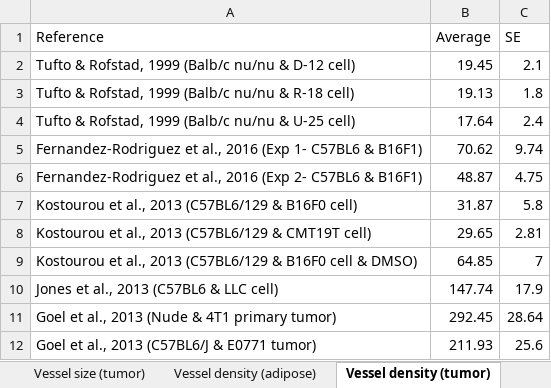
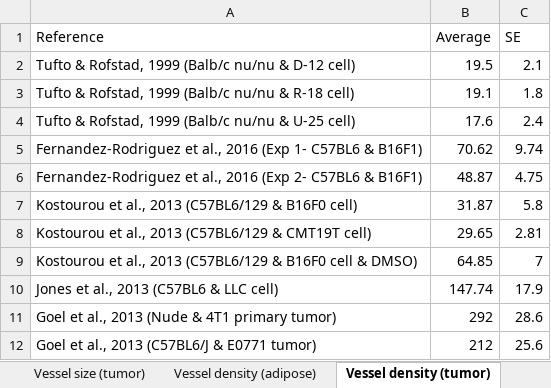
Before and after one commit to YunjeongLee/meta-analysis-for-VEGF-signaling, an Excel workbook: data/vessel_parameters.xlsx, sheet Vessel density (tumor), drawn as a sheet; values as stored, in another font and other column widths than the file's, no borders; table styles not drawn; the diff names each change by its address in the sheet, - before the commit and + after, or states it on an @@ line.

Commit message:
update the number of significant digits

```diff
--- a/data/vessel_parameters.xlsx (sheet Vessel density (tumor))
+++ b/data/vessel_parameters.xlsx (sheet Vessel density (tumor))
-B2 (Average): 19.45
+B2 (Average): 19.5
-B3 (Average): 19.13
+B3 (Average): 19.1
-B4 (Average): 17.64
+B4 (Average): 17.6
-B11 (Average): 292.45
+B11 (Average): 292
-C11 (SE): 28.64
+C11 (SE): 28.6
-B12 (Average): 211.93
+B12 (Average): 212
```
Also changed, not shown: sheet Vessel size (tumor).
